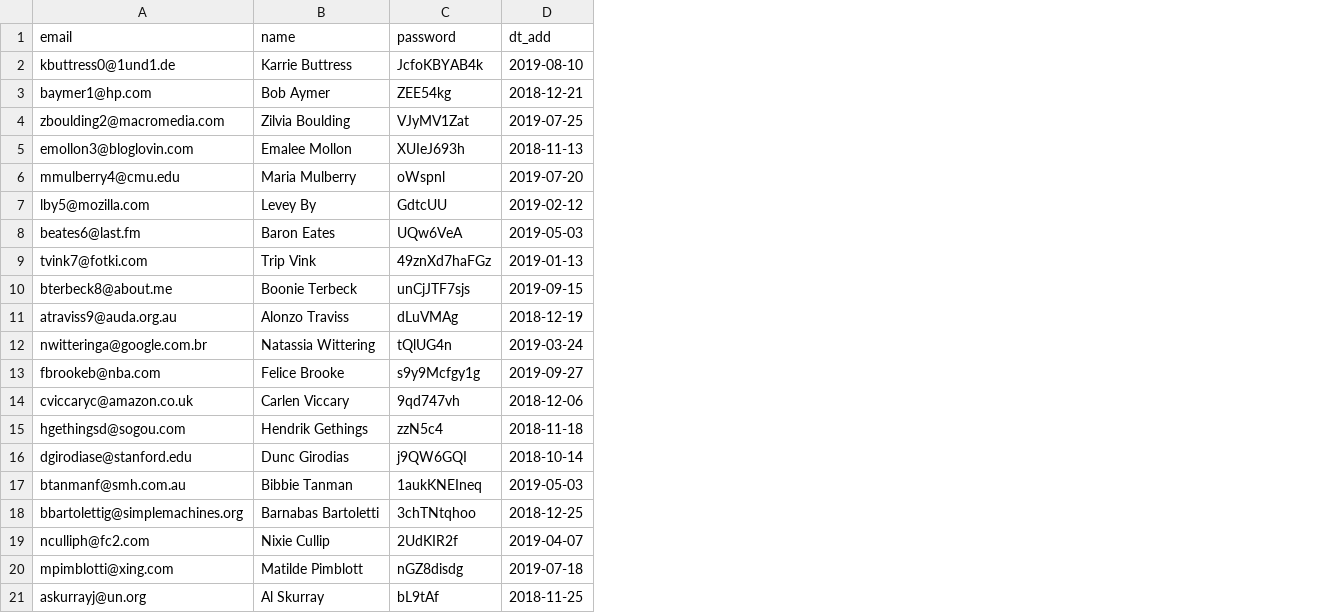
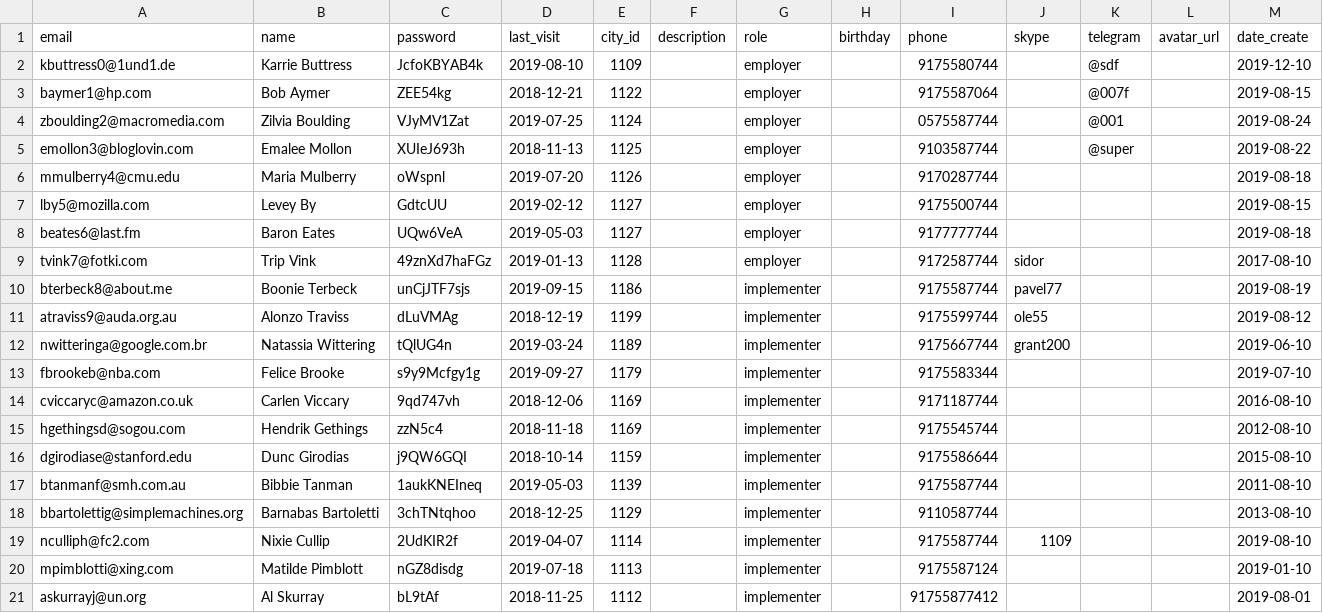
Before and after one commit to htmlacademy-yii/248841-task-force-1, a CSV file: data/users.csv, drawn as a sheet; the diff names each change by its address in the sheet, - before the commit and + after, or states it on an @@ line.

```diff
--- a/data/users.csv
+++ b/data/users.csv
+column E (city_id), rows 2-21: 1109 | 1122 | 1124 | 1125 | 1126 | 1127 | 1127 | 1128 | 1186 | 1199 | 1189 | 1179 | 1169 | 1169 | 1159 | 1139 | 1129 | 1114 | 1113 | 1112
+column F (description), empty
+column G (role), rows 2-21: employer | employer | employer | employer | employer | employer | employer | employer | implementer | implementer | implementer | implementer | implementer | implementer | implementer | implementer | implementer | implementer | implementer | implementer
+column H (birthday), empty
+column I (phone), rows 2-21: 9175580744 | 9175587064 | 0575587744 | 9103587744 | 9170287744 | 9175500744 | 9177777744 | 9172587744 | 9175587744 | 9175599744 | 9175667744 | 9175583344 | 9171187744 | 9175545744 | 9175586644 | 9175587744 | 9110587744 | 9175587744 | 9175587124 | 91755877412
+column J (skype), rows 9-19: sidor | pavel77 | ole55 | grant200 |  |  |  |  |  |  | 1109
+column K (telegram), rows 2-5: @sdf | @007f | @001 | @super
+column L (avatar_url), empty
+column M (date_create), rows 2-21: 2019-12-10 | 2019-08-15 | 2019-08-24 | 2019-08-22 | 2019-08-18 | 2019-08-15 | 2019-08-18 | 2017-08-10 | 2019-08-19 | 2019-08-12 | 2019-06-10 | 2019-07-10 | 2016-08-10 | 2012-08-10 | 2015-08-10 | 2011-08-10 | 2013-08-10 | 2019-08-10 | 2019-01-10 | 2019-08-01
-D1: dt_add
+D1: last_visit
```
Also changed, not shown: 34 other files.
